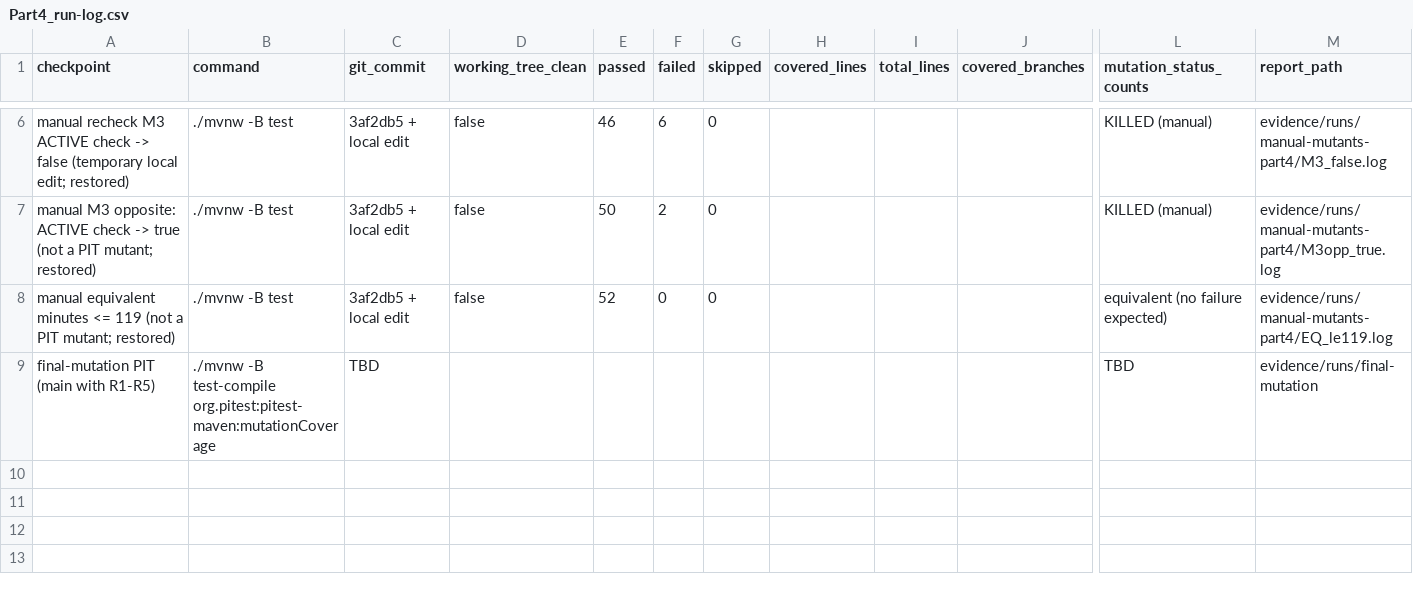
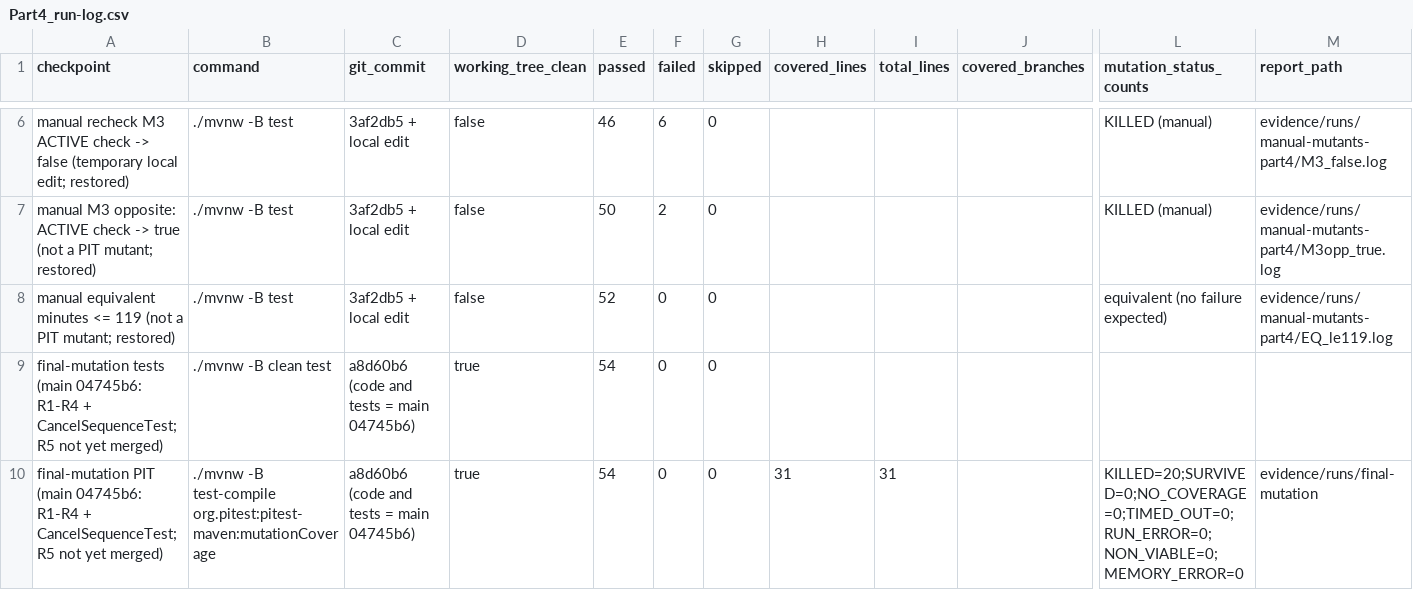
Before and after one commit to ibadmh/SENG300-Assignment2, a CSV file: evidence/Part4_run-log.csv, drawn as a sheet; only a part is shown, gaps mark what is left out; removed rows and columns are numbered as before the commit, all else as after; rows hold the shown columns only; the diff names each change by its address in the sheet, - before the commit and + after, or states it on an @@ line.

Commit message:
Part 4: final PIT run on main 04745b6

```diff
--- a/evidence/Part4_run-log.csv
+++ b/evidence/Part4_run-log.csv
-row 9: final-mutation PIT (main with R1-R5) | ./mvnw -B test-compile org.pitest:pitest-maven:mutationCoverage | TBD |  |  |  |  |  |  |  | TBD | evidence/runs/final-mutation
+row 9: final-mutation tests (main 04745b6: R1-R4 + CancelSequenceTest; R5 not yet merged) | ./mvnw -B clean test | a8d60b6 (code and tests = main 04745b6) | true | 54 | 0 | 0
+row 10: final-mutation PIT (main 04745b6: R1-R4 + CancelSequenceTest; R5 not yet merged) | ./mvnw -B test-compile org.pitest:pitest-maven:mutationCoverage | a8d60b6 (code and tests = main 04745b6) | true | 54 | 0 | 0 | 31 | 31 |  | KILLED=20;SURVIVED=0;NO_COVERAGE=0;TIMED_OUT=0;RUN_ERROR=0;NON_VIABLE=0;MEMORY_ERROR=0 | evidence/runs/final-mutation
```
Also changed, not shown: evidence/Part4_mutations.csv, 7 other files.
